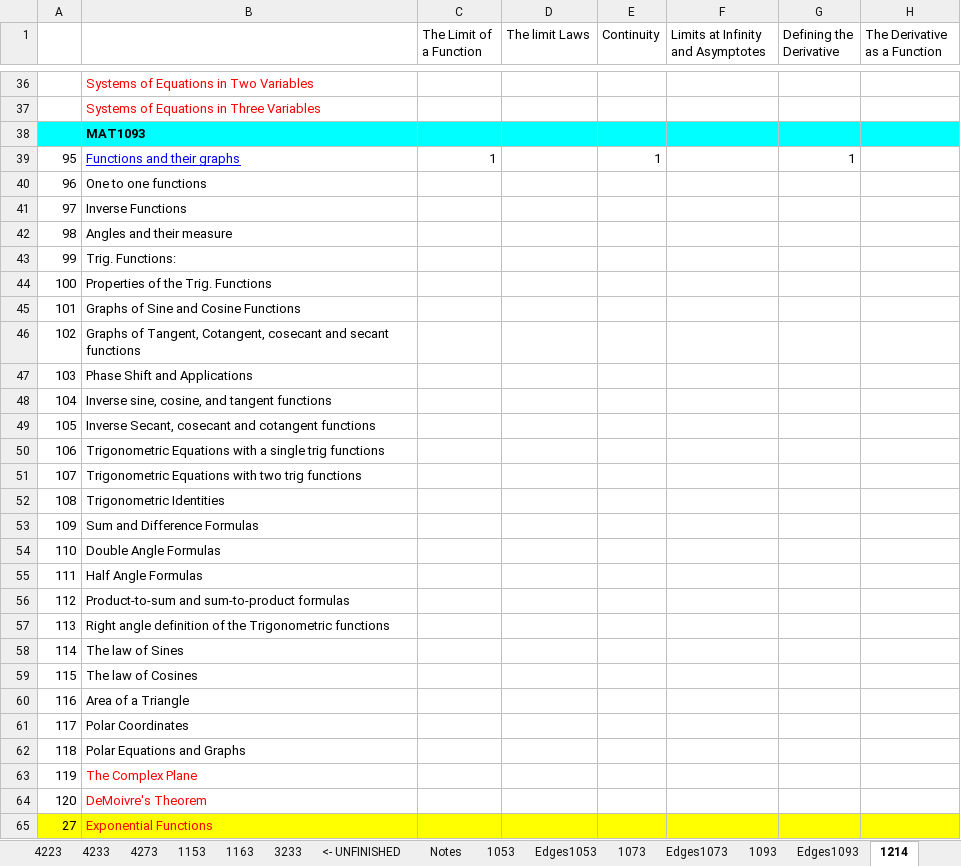
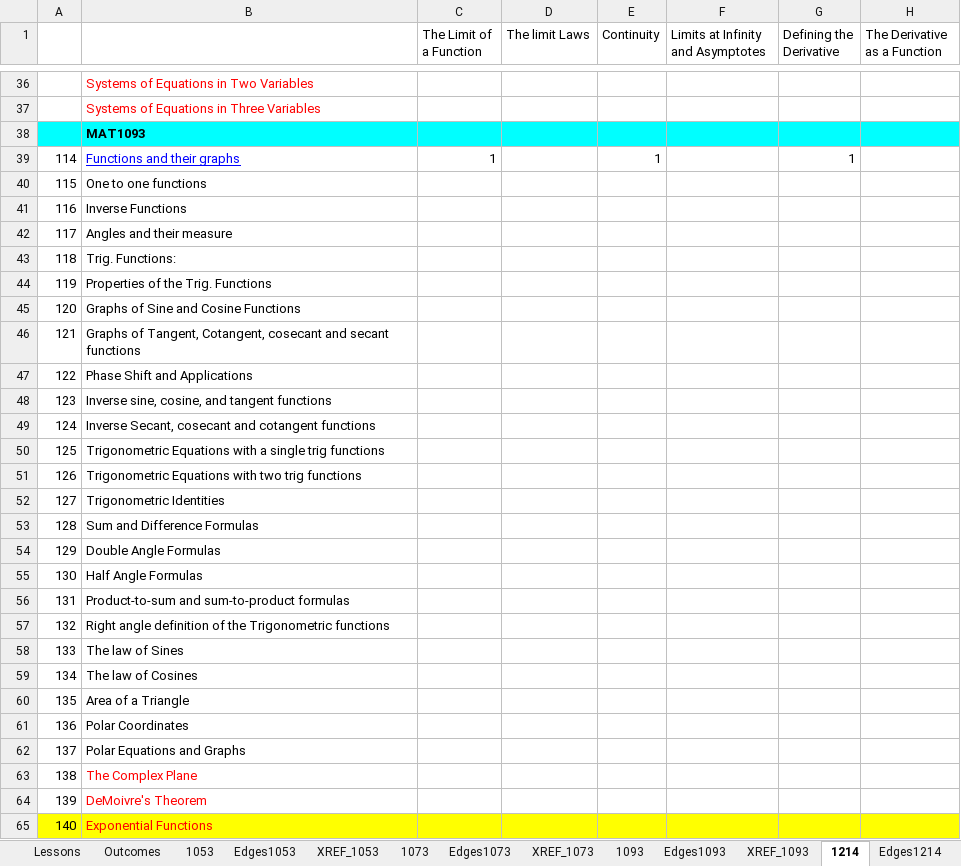
Before and after one commit to biomathematicus/MathCurriculum, an Excel workbook: Data/FrequencyListOfTopics.xlsx, sheet 1214, drawn as a sheet; only a part is shown, gaps mark what is left out; values as stored, in another font and other column widths than the file's, no borders; the diff covers the shown part only; the diff names each change by its address in the sheet, - before the commit and + after, or states it on an @@ line.

Commit message:
Changed the PrintPath to allow individual course printing.  Separated lessons by courses in FrequencyList

```diff
--- a/Data/FrequencyListOfTopics.xlsx (sheet 1214)
+++ b/Data/FrequencyListOfTopics.xlsx (sheet 1214)
+sheet tab: Lessons
+sheet tab: Outcomes
+sheet tab: XREF_1053
+sheet tab: XREF_1073
+sheet tab: XREF_1093
-A39: 95
+A39: 114
-A40: 96
+A40: 115
-A41: 97
+A41: 116
-A42: 98
+A42: 117
-A43: 99
+A43: 118
-A44: 100
+A44: 119
-A45: 101
+A45: 120
-A46: 102
+A46: 121
-A47: 103
+A47: 122
-A48: 104
+A48: 123
-A49: 105
+A49: 124
-A50: 106
+A50: 125
-A51: 107
+A51: 126
-A52: 108
+A52: 127
-A53: 109
+A53: 128
-A54: 110
+A54: 129
-A55: 111
+A55: 130
-A56: 112
+A56: 131
-A57: 113
+A57: 132
-A58: 114
+A58: 133
-A59: 115
+A59: 134
-A60: 116
+A60: 135
-A61: 117
+A61: 136
-A62: 118
+A62: 137
-A63: 119
+A63: 138
-A64: 120
+A64: 139
-A65: 27
+A65: 140
```
Also changed, not shown: 1 added row, 1 removed row and 31 edited cells elsewhere in this sheet, sheet Edges3213, sheet Edges1053, sheet Edges1214, sheet Edges1193, sheet Edges1023, sheet Edges4213, 25 more sheets, other sheet tabs, formulas that keep their value, charts or pictures, 3 other files.
